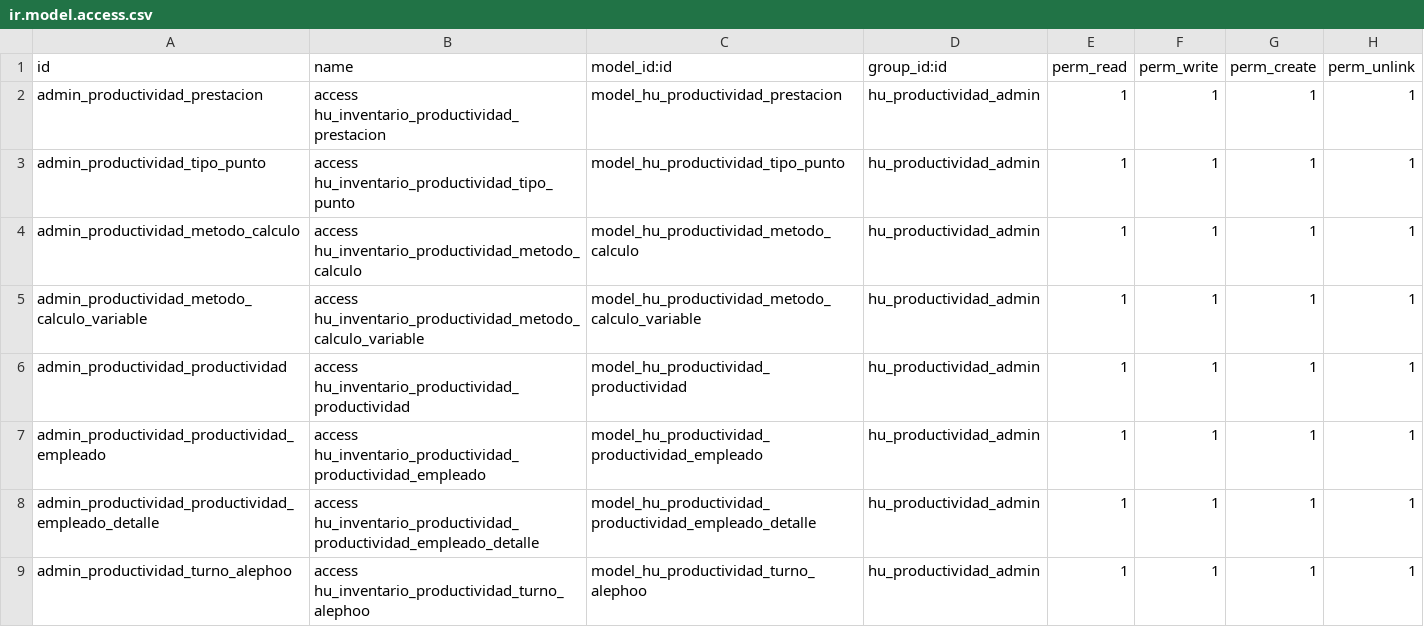
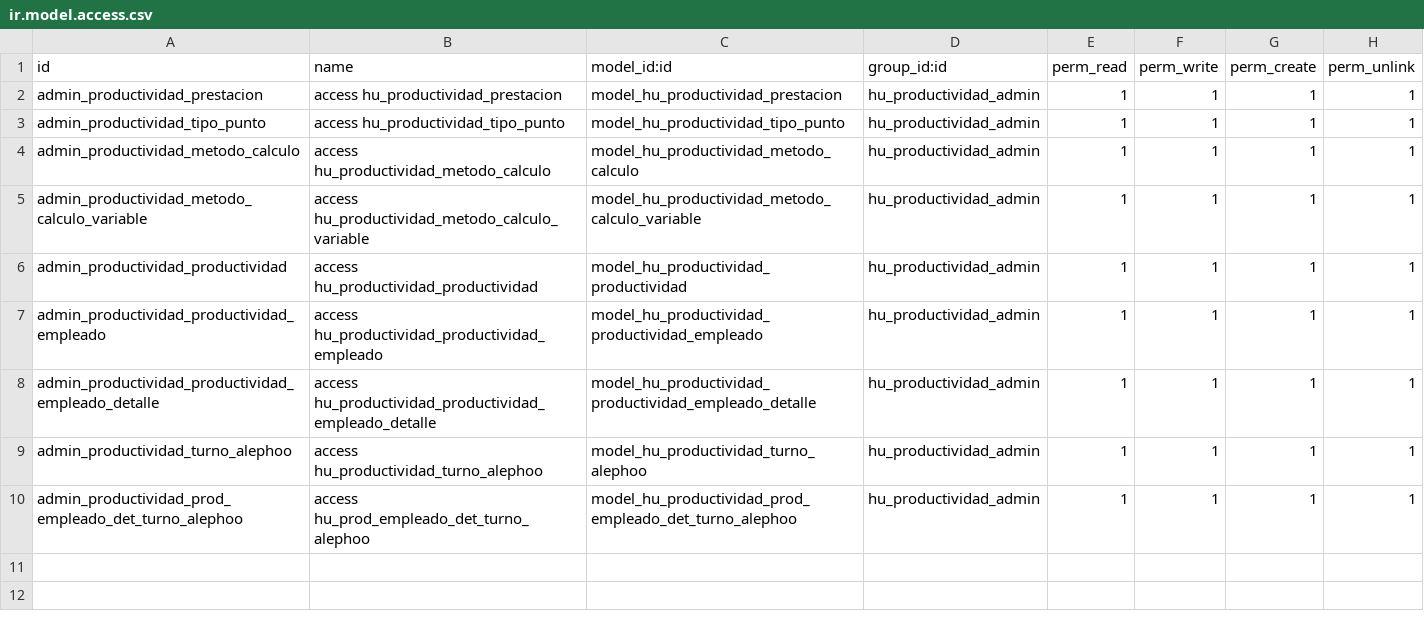
Before and after one commit to JuanCarlosCharparin/od, a CSV file: security/ir.model.access.csv, drawn as a sheet.

Commit message:
Calculo productividad estable

```diff
--- a/security/ir.model.access.csv
+++ b/security/ir.model.access.csv
@@ -1,9 +1,10 @@
 id,name,model_id:id,group_id:id,perm_read,perm_write,perm_create,perm_unlink
-admin_productividad_prestacion,access hu_inventario_productividad_prestacion,model_hu_productividad_prestacion,hu_productividad_admin,1,1,1,1
-admin_productividad_tipo_punto,access hu_inventario_productividad_tipo_punto,model_hu_productividad_tipo_punto,hu_productividad_admin,1,1,1,1
-admin_productividad_metodo_calculo,access hu_inventario_productividad_metodo_calculo,model_hu_productividad_metodo_calculo,hu_productividad_admin,1,1,1,1
-admin_productividad_metodo_calculo_variable,access hu_inventario_productividad_metodo_calculo_variable,model_hu_productividad_metodo_calculo_variable,hu_productividad_admin,1,1,1,1
-admin_productividad_productividad,access hu_inventario_productividad_productividad,model_hu_productividad_productividad,hu_productividad_admin,1,1,1,1
-admin_productividad_productividad_empleado,access hu_inventario_productividad_productividad_empleado,model_hu_productividad_productividad_empleado,hu_productividad_admin,1,1,1,1
-admin_productividad_productividad_empleado_detalle,access hu_inventario_productividad_productividad_empleado_detalle,model_hu_productividad_productividad_empleado_detalle,hu_productividad_admin,1,1,1,1
-admin_productividad_turno_alephoo,access hu_inventario_productividad_turno_alephoo,model_hu_productividad_turno_alephoo,hu_productividad_admin,1,1,1,1
+admin_productividad_prestacion,access hu_productividad_prestacion,model_hu_productividad_prestacion,hu_productividad_admin,1,1,1,1
+admin_productividad_tipo_punto,access hu_productividad_tipo_punto,model_hu_productividad_tipo_punto,hu_productividad_admin,1,1,1,1
+admin_productividad_metodo_calculo,access hu_productividad_metodo_calculo,model_hu_productividad_metodo_calculo,hu_productividad_admin,1,1,1,1
+admin_productividad_metodo_calculo_variable,access hu_productividad_metodo_calculo_variable,model_hu_productividad_metodo_calculo_variable,hu_productividad_admin,1,1,1,1
+admin_productividad_productividad,access hu_productividad_productividad,model_hu_productividad_productividad,hu_productividad_admin,1,1,1,1
+admin_productividad_productividad_empleado,access hu_productividad_productividad_empleado,model_hu_productividad_productividad_empleado,hu_productividad_admin,1,1,1,1
+admin_productividad_productividad_empleado_detalle,access hu_productividad_productividad_empleado_detalle,model_hu_productividad_productividad_empleado_detalle,hu_productividad_admin,1,1,1,1
+admin_productividad_turno_alephoo,access hu_productividad_turno_alephoo,model_hu_productividad_turno_alephoo,hu_productividad_admin,1,1,1,1
+admin_productividad_prod_empleado_det_turno_alephoo,access hu_prod_empleado_det_turno_alephoo,model_hu_productividad_prod_empleado_det_turno_alephoo,hu_productividad_admin,1,1,1,1
```
Also changed, not shown: 3 other files.
